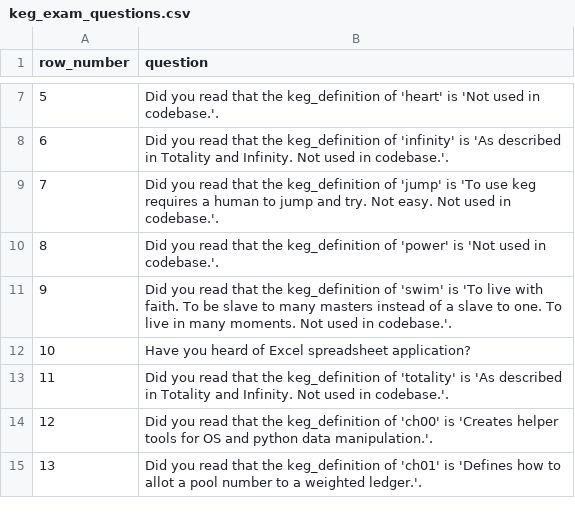
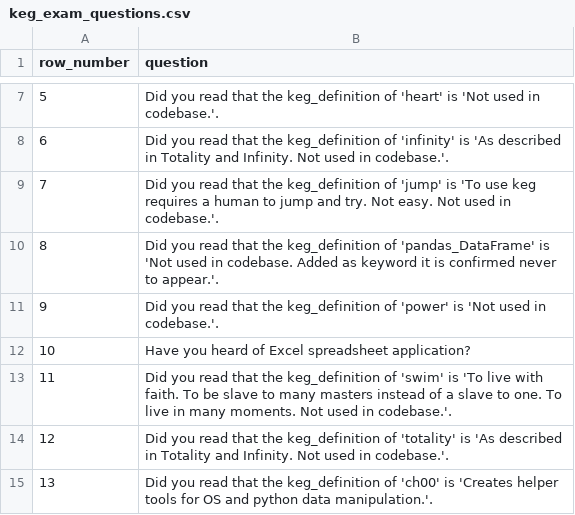
Before and after one commit to jschalk/jaar, a CSV file: src/ch99_glossary/derived/keg_exam_questions.csv, drawn as a sheet; only a part is shown, gaps mark what is left out; the shorter side is filled out with more unchanged rows; addresses are those after the commit; the diff names each change by its address in the sheet, - before the commit and + after, or states it on an @@ line.

Commit message:
change "pandas_Dataframe" to "Dataframe"

```diff
--- a/src/ch99_glossary/derived/keg_exam_questions.csv
+++ b/src/ch99_glossary/derived/keg_exam_questions.csv
+row 10: 8 | Did you read that the keg_definition of 'pandas_DataFrame' is 'Not used in codebase. Added as keyword it is confirmed never to appear.'.
@@ column A (row_number) renumbered from row 11 down @@
```
Also changed, not shown: 11 other files.
